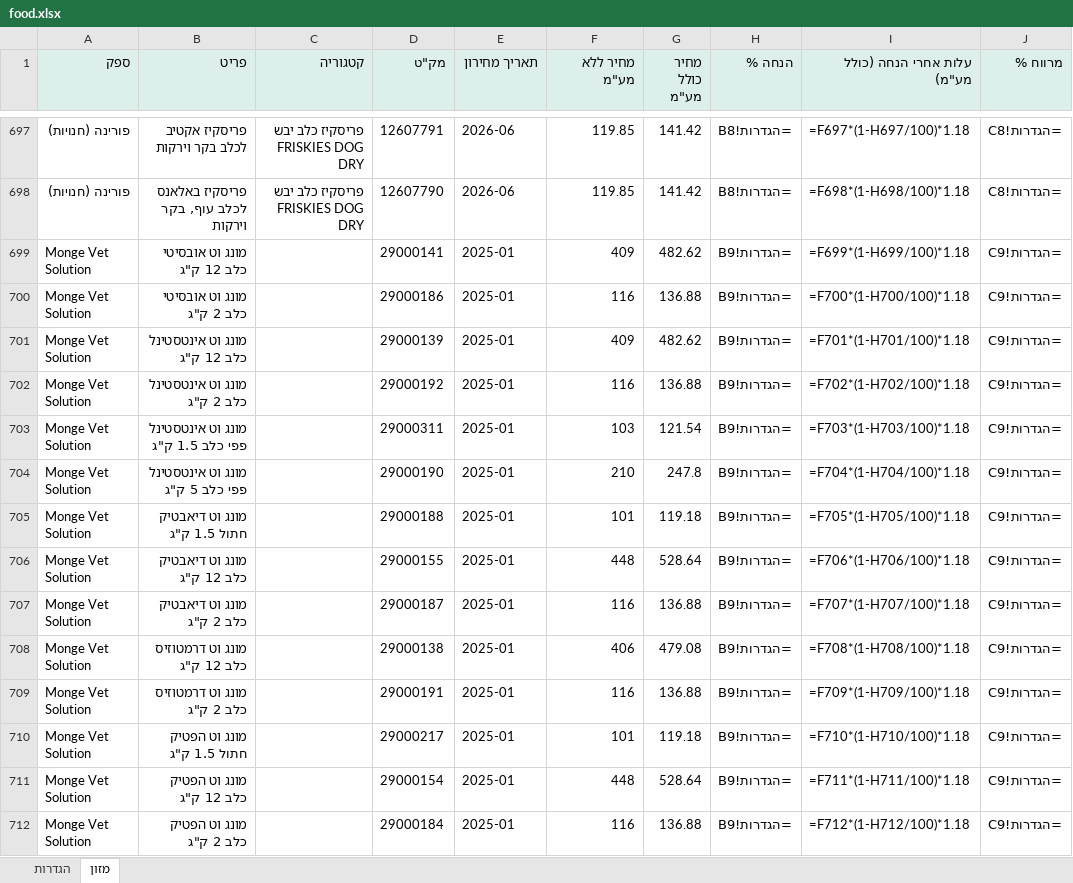
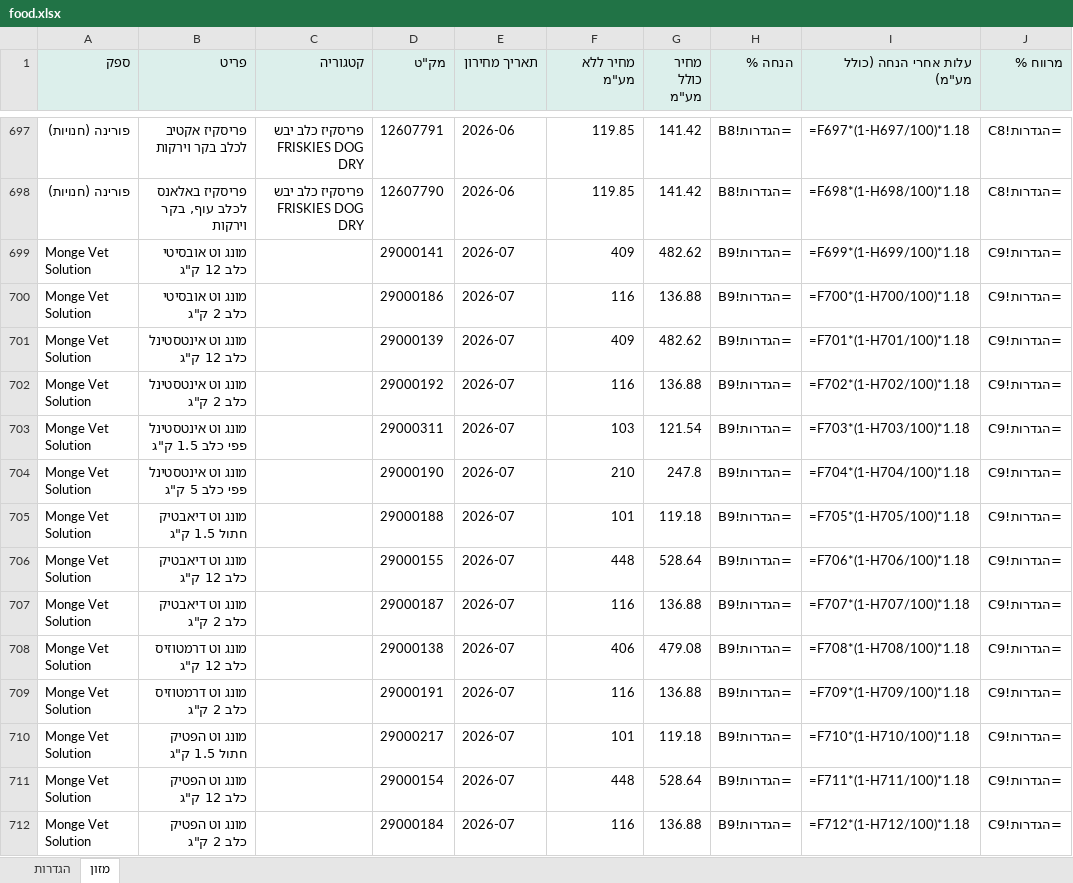
Before and after one commit to vetrinarbatyam-dotcor/vet-pricelists, an Excel workbook: downloads/food.xlsx, sheet מזון, drawn as a sheet; only a part is shown, gaps mark what is left out; values as stored, in another font and other column widths than the file's, no borders; formulas without a stored value are shown as written; the diff covers the shown part only; the diff names each change by its address in the sheet, - before the commit and + after, or states it on an @@ line.

```diff
--- a/downloads/food.xlsx (sheet מזון)
+++ b/downloads/food.xlsx (sheet מזון)
-E699:E712 (תאריך מחירון): 2025-01
+E699:E712 (תאריך מחירון): 2026-07
```
Also changed, not shown: 50 added rows, 14 removed rows and 236 edited cells elsewhere in this sheet, downloads/labs.xlsx, downloads/medical.xlsx, 15 other files.
